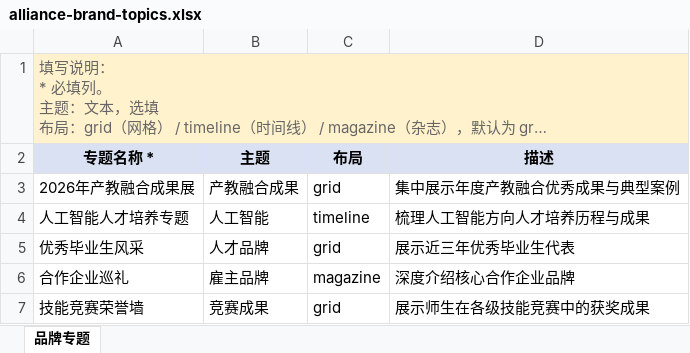
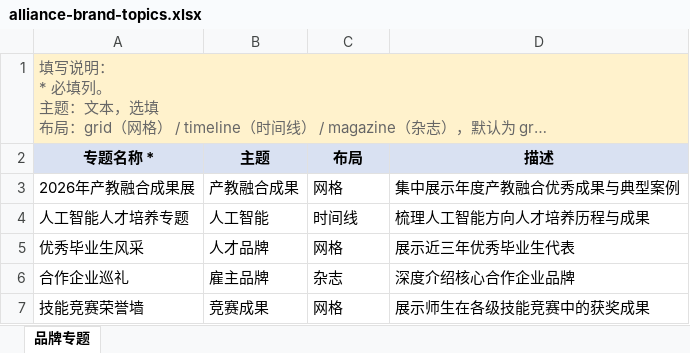
Before and after one commit to chenproton/zhiyu-saas-java, an Excel workbook: docs/alliance-templates/alliance-brand-topics.xlsx, sheet 品牌专题, drawn as a sheet; long unchanged cells end in …; values as stored, in another font and other column widths than the file's, no borders; the diff names each change by its address in the sheet, - before the commit and + after, or states it on an @@ line.

```diff
--- a/docs/alliance-templates/alliance-brand-topics.xlsx (sheet 品牌专题)
+++ b/docs/alliance-templates/alliance-brand-topics.xlsx (sheet 品牌专题)
-B1:D1 fill: #FFF2CC
+B1:D1 fill: none
-C3 (布局): grid
+C3 (布局): 网格
-C4 (布局): timeline
+C4 (布局): 时间线
-C5 (布局): grid
+C5 (布局): 网格
-C6 (布局): magazine
+C6 (布局): 杂志
-C7 (布局): grid
+C7 (布局): 网格
```
Also changed, not shown: docs/alliance-templates/alliance-achievements.xlsx, docs/alliance-templates/alliance-agreements.xlsx, 24 other files.
